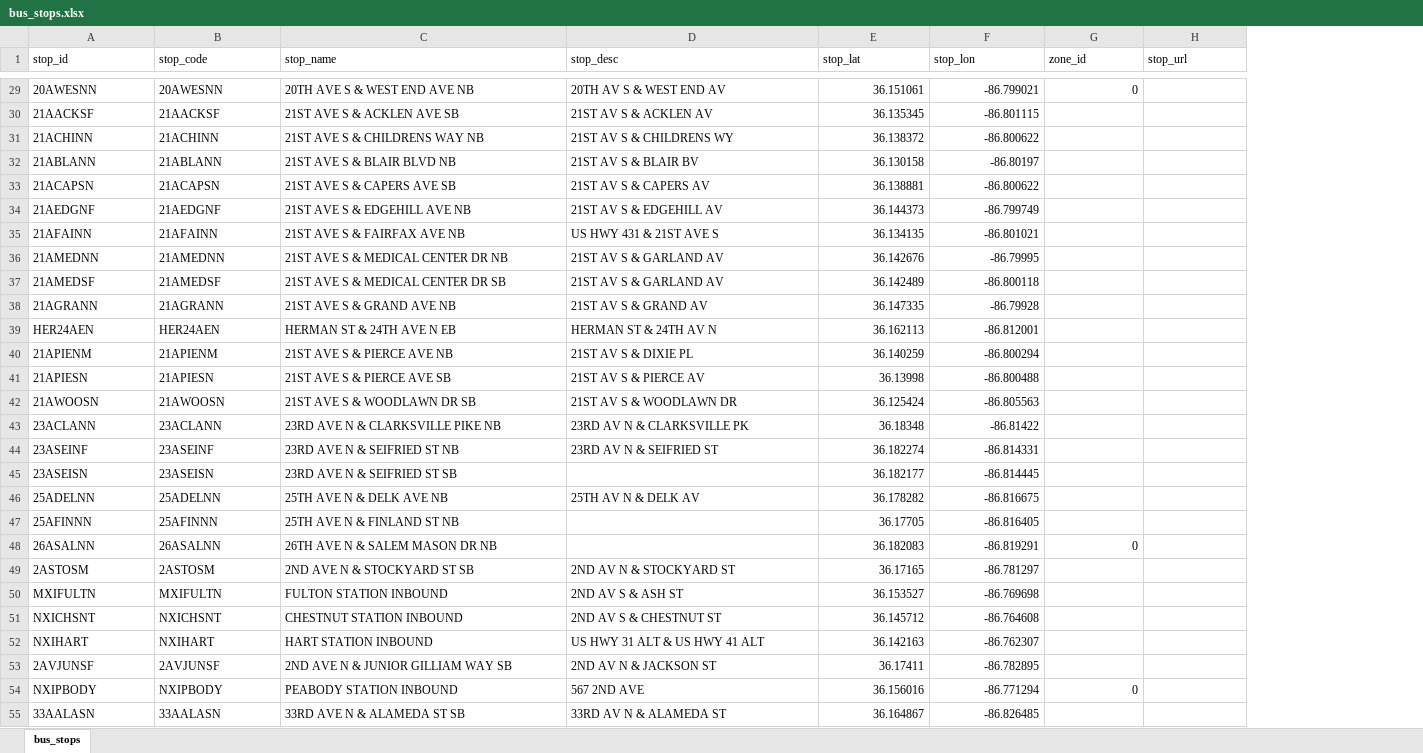
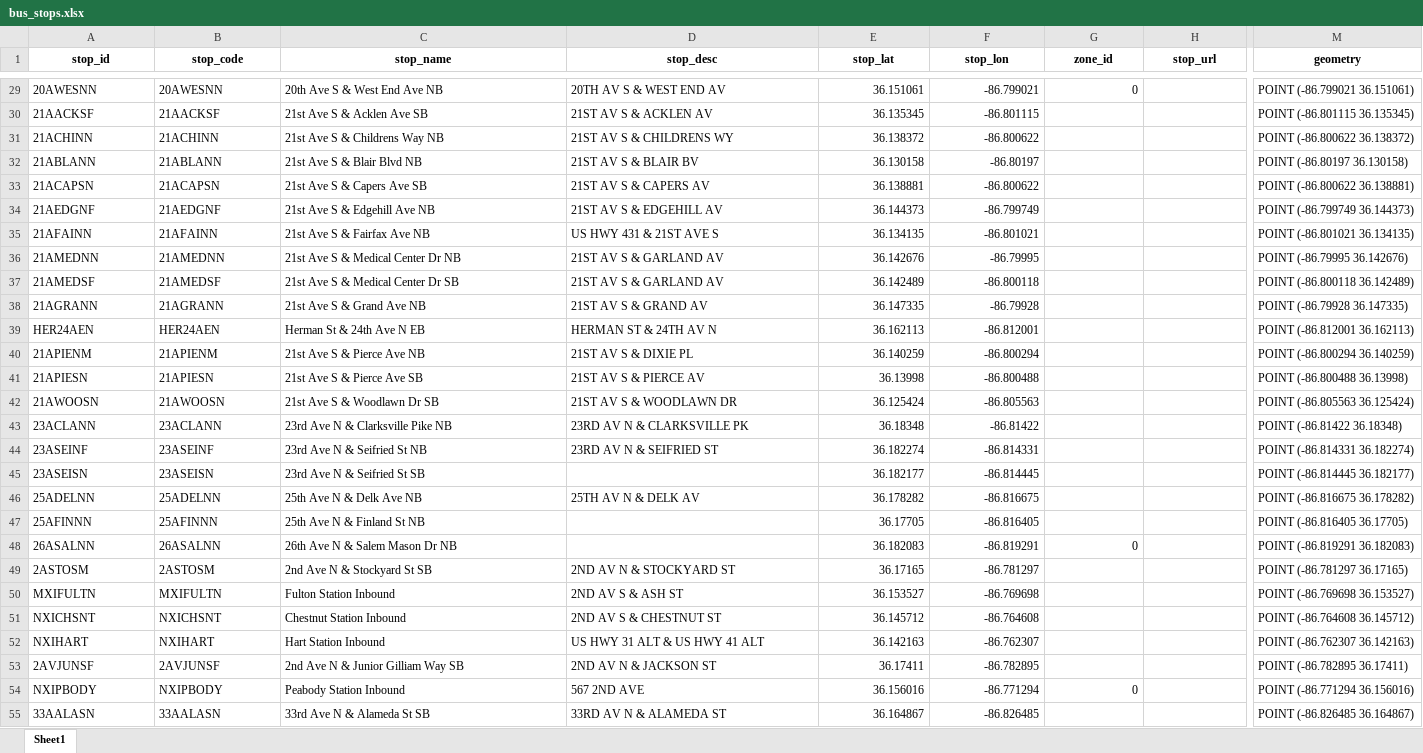
Before and after one commit to cfazio93/nashville_schools_vs_resources, an Excel workbook: data/bus_stops.xlsx, sheet Sheet1, drawn as a sheet; only a part is shown, gaps mark what is left out; values as stored, in another font and other column widths than the file's, no borders; the diff covers the shown part only; the diff names each change by its address in the sheet, - before the commit and + after, or states it on an @@ line.

```diff
--- a/data/bus_stops.xlsx (sheet Sheet1)
+++ b/data/bus_stops.xlsx (sheet Sheet1)
-sheet tab: bus_stops
+sheet tab: Sheet1
+column M (geometry), rows 29-55: POINT (-86.799021 36.151061) | POINT (-86.801115 36.135345) | POINT (-86.800622 36.138372) | POINT (-86.80197 36.130158) | POINT (-86.800622 36.138881) | POINT (-86.799749 36.144373) | POINT (-86.801021 36.134135) | POINT (-86.79995 36.142676) | POINT (-86.800118 36.142489) | POINT (-86.79928 36.147335) | POINT (-86.812001 36.162113) | POINT (-86.800294 36.140259) | POINT (-86.800488 36.13998) | POINT (-86.805563 36.125424) | POINT (-86.81422 36.18348) | POINT (-86.814331 36.182274) | POINT (-86.814445 36.182177) | POINT (-86.816675 36.178282) | POINT (-86.816405 36.17705) | POINT (-86.819291 36.182083) | POINT (-86.781297 36.17165) | POINT (-86.769698 36.153527) | POINT (-86.764608 36.145712) | POINT (-86.762307 36.142163) | POINT (-86.782895 36.17411) | POINT (-86.771294 36.156016) | POINT (-86.826485 36.164867)
@@ A1:H1 bold: off → on, alignment: left → center @@
-C29 (stop_name): 20TH AVE S & WEST END AVE NB
+C29 (stop_name): 20th Ave S & West End Ave NB
-C30 (stop_name): 21ST AVE S & ACKLEN AVE SB
+C30 (stop_name): 21st Ave S & Acklen Ave SB
-C31 (stop_name): 21ST AVE S & CHILDRENS WAY NB
+C31 (stop_name): 21st Ave S & Childrens Way NB
-C32 (stop_name): 21ST AVE S & BLAIR BLVD NB
+C32 (stop_name): 21st Ave S & Blair Blvd NB
-C33 (stop_name): 21ST AVE S & CAPERS AVE SB
+C33 (stop_name): 21st Ave S & Capers Ave SB
-C34 (stop_name): 21ST AVE S & EDGEHILL AVE NB
+C34 (stop_name): 21st Ave S & Edgehill Ave NB
-C35 (stop_name): 21ST AVE S & FAIRFAX AVE NB
+C35 (stop_name): 21st Ave S & Fairfax Ave NB
-C36 (stop_name): 21ST AVE S & MEDICAL CENTER DR NB
+C36 (stop_name): 21st Ave S & Medical Center Dr NB
-C37 (stop_name): 21ST AVE S & MEDICAL CENTER DR SB
+C37 (stop_name): 21st Ave S & Medical Center Dr SB
-C38 (stop_name): 21ST AVE S & GRAND AVE NB
+C38 (stop_name): 21st Ave S & Grand Ave NB
-C39 (stop_name): HERMAN ST & 24TH AVE N EB
+C39 (stop_name): Herman St & 24th Ave N EB
-C40 (stop_name): 21ST AVE S & PIERCE AVE NB
+C40 (stop_name): 21st Ave S & Pierce Ave NB
-C41 (stop_name): 21ST AVE S & PIERCE AVE SB
+C41 (stop_name): 21st Ave S & Pierce Ave SB
-C42 (stop_name): 21ST AVE S & WOODLAWN DR SB
+C42 (stop_name): 21st Ave S & Woodlawn Dr SB
-C43 (stop_name): 23RD AVE N & CLARKSVILLE PIKE NB
+C43 (stop_name): 23rd Ave N & Clarksville Pike NB
-C44 (stop_name): 23RD AVE N & SEIFRIED ST NB
+C44 (stop_name): 23rd Ave N & Seifried St NB
-C45 (stop_name): 23RD AVE N & SEIFRIED ST SB
+C45 (stop_name): 23rd Ave N & Seifried St SB
-C46 (stop_name): 25TH AVE N & DELK AVE NB
+C46 (stop_name): 25th Ave N & Delk Ave NB
-C47 (stop_name): 25TH AVE N & FINLAND ST NB
+C47 (stop_name): 25th Ave N & Finland St NB
-C48 (stop_name): 26TH AVE N & SALEM MASON DR NB
+C48 (stop_name): 26th Ave N & Salem Mason Dr NB
-C49 (stop_name): 2ND AVE N & STOCKYARD ST SB
+C49 (stop_name): 2nd Ave N & Stockyard St SB
-C50 (stop_name): FULTON STATION INBOUND
+C50 (stop_name): Fulton Station Inbound
-C51 (stop_name): CHESTNUT STATION INBOUND
+C51 (stop_name): Chestnut Station Inbound
-C52 (stop_name): HART STATION INBOUND
+C52 (stop_name): Hart Station Inbound
-C53 (stop_name): 2ND AVE N & JUNIOR GILLIAM WAY SB
+C53 (stop_name): 2nd Ave N & Junior Gilliam Way SB
-C54 (stop_name): PEABODY STATION INBOUND
+C54 (stop_name): Peabody Station Inbound
-C55 (stop_name): 33RD AVE N & ALAMEDA ST SB
+C55 (stop_name): 33rd Ave N & Alameda St SB
```
Also changed, not shown: 1603 edited cells and cell formats elsewhere in this sheet, notebooks/combined_df.xlsx, notebooks/final_spreadsheet.xlsx, 11 other files.
